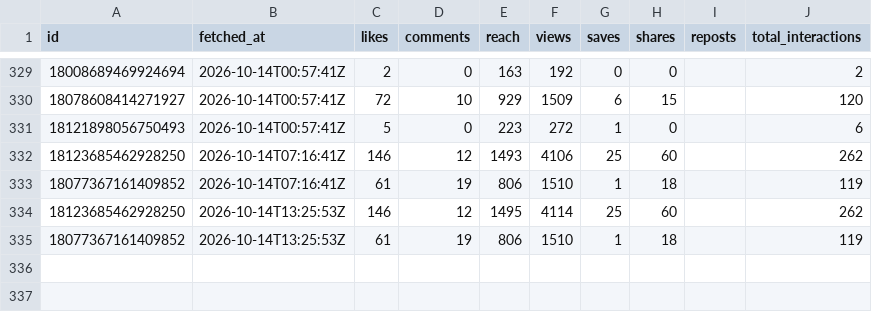
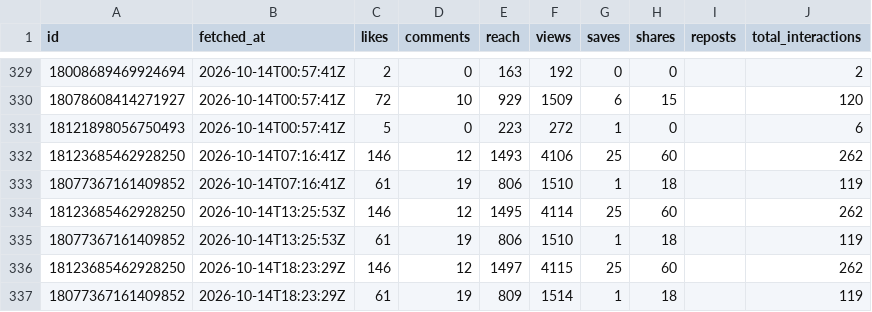
Before and after one commit to LokmaneDaoudi/ig-analytics, a CSV file: data/media_metrics.csv, drawn as a sheet; only a part is shown, gaps mark what is left out; the diff names each change by its address in the sheet, - before the commit and + after, or states it on an @@ line.

Commit message:
Update analytics data

```diff
--- a/data/media_metrics.csv
+++ b/data/media_metrics.csv
+row 336: 18123685462928250 | 2026-10-14T18:23:29Z | 146 | 12 | 1497 | 4115 | 25 | 60 |  | 262
+row 337: 18077367161409852 | 2026-10-14T18:23:29Z | 61 | 19 | 809 | 1514 | 1 | 18 |  | 119
```
Also changed, not shown: data/account_daily.csv.
